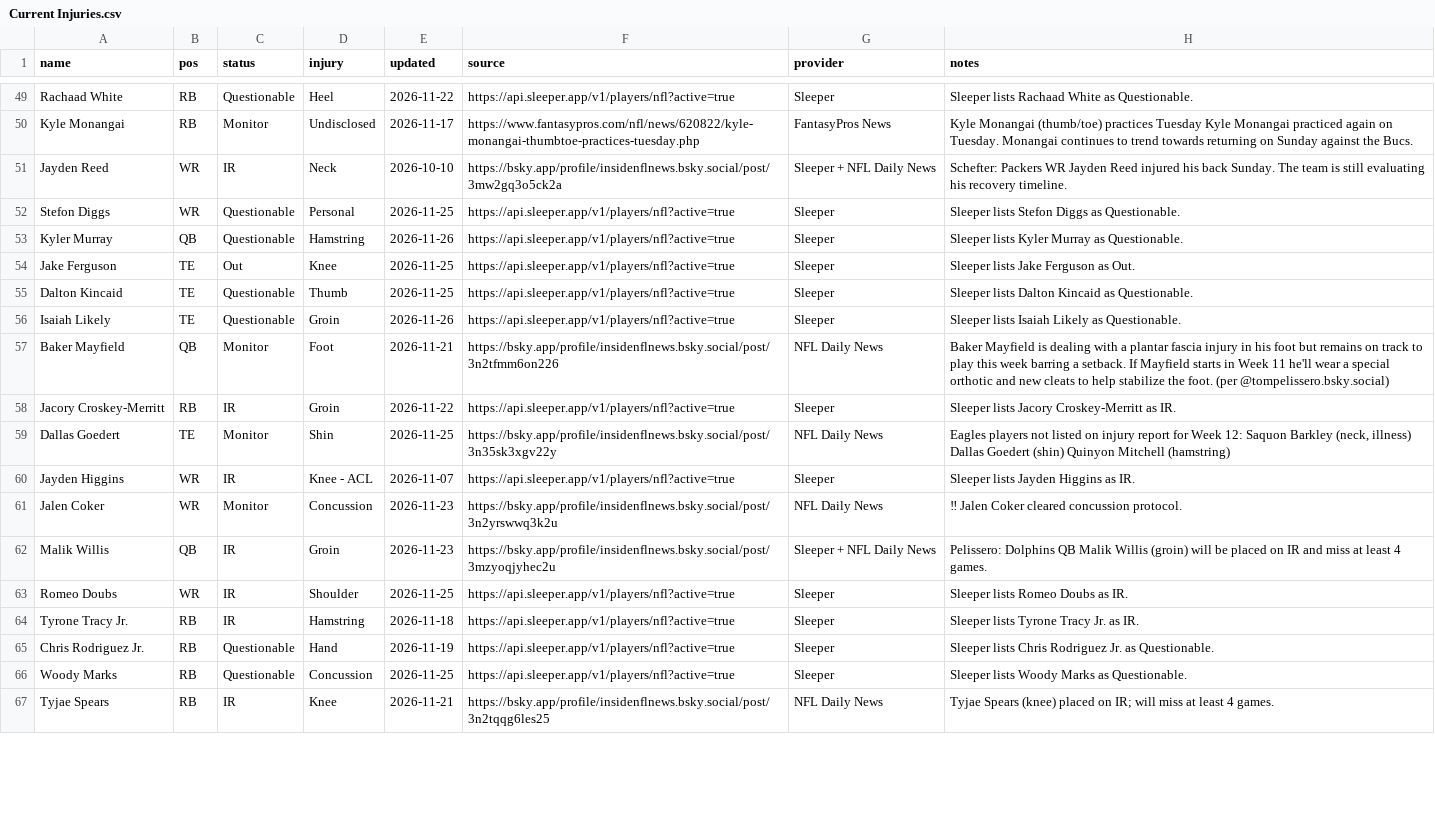
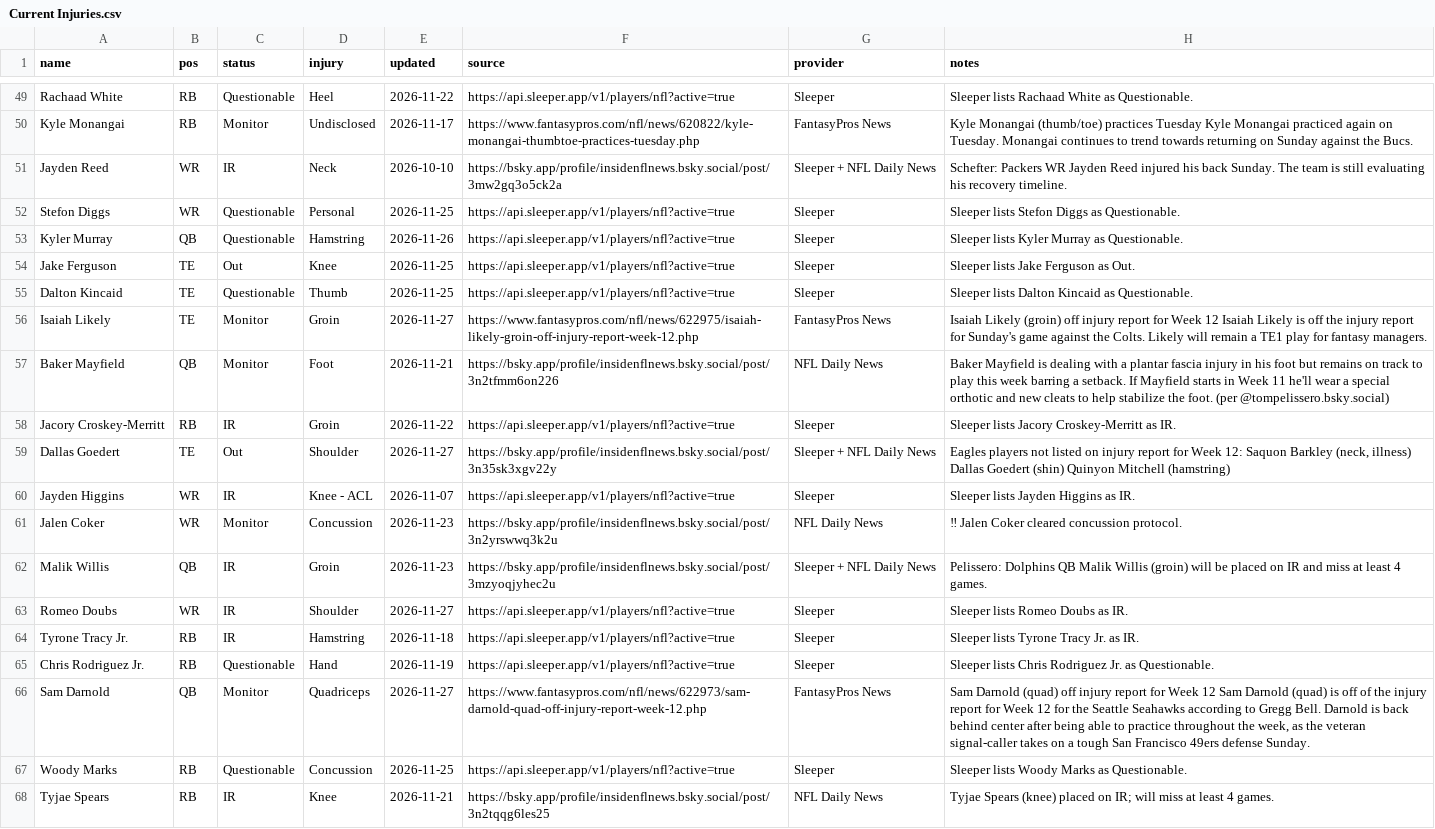
Before and after one commit to fowlergmu/private-draft-tools-x7k2, a CSV file: Data/Current Injuries.csv, drawn as a sheet; only a part is shown, gaps mark what is left out; the diff covers the shown part only.

```diff
--- a/Data/Current Injuries.csv
+++ b/Data/Current Injuries.csv
@@ -55,6 +55,6 @@ Jake Ferguson,TE,Out,Knee,2026-11-25,https://api.sleeper.app/v1/players/nfl?acti
 Dalton Kincaid,TE,Questionable,Thumb,2026-11-25,https://api.sleeper.app/v1/players/nfl?active=true,Sleeper,Sleeper lists Dalton Kincaid as Questionable.
-Isaiah Likely,TE,Questionable,Groin,2026-11-26,https://api.sleeper.app/v1/players/nfl?active=true,Sleeper,Sleeper lists Isaiah Likely as Questionable.
+Isaiah Likely,TE,Monitor,Groin,2026-11-27,https://www.fantasypros.com/nfl/news/622975/isaiah-likely-groin-off-injury-report-week-12.php,FantasyPros News,Isaiah Likely (groin) off injury report for Week 12 Isaiah Likely is off the injury report for Sunday's game against the Colts. Likely will remain a TE1 play for fantasy managers.
 Baker Mayfield,QB,Monitor,Foot,2026-11-21,https://bsky.app/profile/insidenflnews.bsky.social/post/3n2tfmm6on226,NFL Daily News,Baker Mayfield is dealing with a plantar fascia injury in his foot but remains on track to play this week barring a setback. If Mayfield starts in Week 11 he'll wear a special orthotic and new cleats to help stabilize the foot. (per @tompelissero.bsky.social)
 Jacory Croskey-Merritt,RB,IR,Groin,2026-11-22,https://api.sleeper.app/v1/players/nfl?active=true,Sleeper,Sleeper lists Jacory Croskey-Merritt as IR.
-Dallas Goedert,TE,Monitor,Shin,2026-11-25,https://bsky.app/profile/insidenflnews.bsky.social/post/3n35sk3xgv22y,NFL Daily News,"Eagles players not listed on injury report for Week 12: Saquon Barkley (neck, illness) Dallas Goedert (shin) Quinyon Mitchell (hamstring)"
+Dallas Goedert,TE,Out,Shoulder,2026-11-27,https://bsky.app/profile/insidenflnews.bsky.social/post/3n35sk3xgv22y,Sleeper + NFL Daily News,"Eagles players not listed on injury report for Week 12: Saquon Barkley (neck, illness) Dallas Goedert (shin) Quinyon Mitchell (hamstring)"
 Jayden Higgins,WR,IR,Knee - ACL,2026-11-07,https://api.sleeper.app/v1/players/nfl?active=true,Sleeper,Sleeper lists Jayden Higgins as IR.
@@ -62,5 +62,6 @@ Jalen Coker,WR,Monitor,Concussion,2026-11-23,https://bsky.app/profile/insidenfln
 Malik Willis,QB,IR,Groin,2026-11-23,https://bsky.app/profile/insidenflnews.bsky.social/post/3mzyoqjyhec2u,Sleeper + NFL Daily News,Pelissero: Dolphins QB Malik Willis (groin) will be placed on IR and miss at least 4 games.
-Romeo Doubs,WR,IR,Shoulder,2026-11-25,https://api.sleeper.app/v1/players/nfl?active=true,Sleeper,Sleeper lists Romeo Doubs as IR.
+Romeo Doubs,WR,IR,Shoulder,2026-11-27,https://api.sleeper.app/v1/players/nfl?active=true,Sleeper,Sleeper lists Romeo Doubs as IR.
 Tyrone Tracy Jr.,RB,IR,Hamstring,2026-11-18,https://api.sleeper.app/v1/players/nfl?active=true,Sleeper,Sleeper lists Tyrone Tracy Jr. as IR.
 Chris Rodriguez Jr.,RB,Questionable,Hand,2026-11-19,https://api.sleeper.app/v1/players/nfl?active=true,Sleeper,Sleeper lists Chris Rodriguez Jr. as Questionable.
+Sam Darnold,QB,Monitor,Quadriceps,2026-11-27,https://www.fantasypros.com/nfl/news/622973/sam-darnold-quad-off-injury-report-week-12.php,FantasyPros News,"Sam Darnold (quad) off injury report for Week 12 Sam Darnold (quad) is off of the injury report for Week 12 for the Seattle Seahawks according to Gregg Bell. Darnold is back behind center after being able to practice throughout the week, as the veteran signal-caller takes on a tough San Francisco 49ers defense Sunday."
 Woody Marks,RB,Questionable,Concussion,2026-11-25,https://api.sleeper.app/v1/players/nfl?active=true,Sleeper,Sleeper lists Woody Marks as Questionable.
```
Also changed, not shown: 2 added rows, 3 removed rows and 54 edited cells elsewhere in this file.
